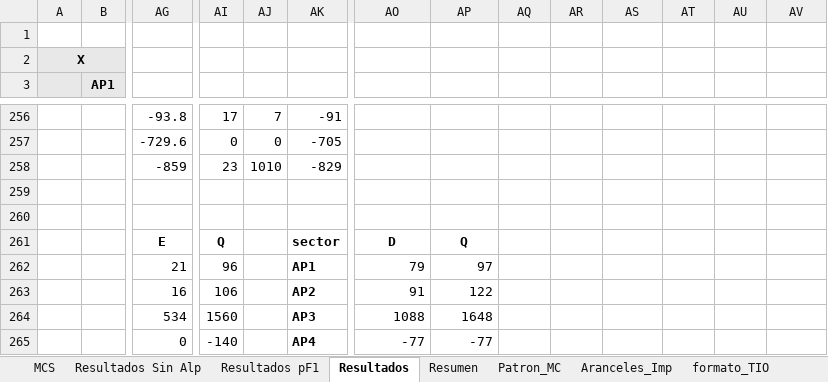
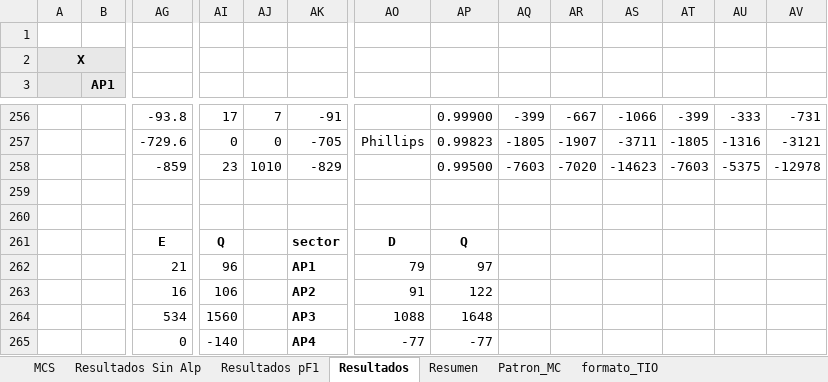
Before and after one commit to labotecta/MEGA, an Excel workbook: Excel/documento.xlsx, sheet Resultados, drawn as a sheet; only a part is shown, gaps mark what is left out; values as stored, in another font and other column widths than the file's, no borders; charts and pictures not drawn; removed rows and columns are numbered as before the commit, all else as after; rows hold the shown columns only; the diff covers the shown part only; the diff names each change by its address in the sheet, - before the commit and + after, or states it on an @@ line.

```diff
--- a/Excel/documento.xlsx (sheet Resultados)
+++ b/Excel/documento.xlsx (sheet Resultados)
-sheet tab: Aranceles_Imp
-AP256: (empty)
+AP256: 0.99900
-AQ256: (empty)
+AQ256: -399
-AR256: (empty)
+AR256: -667
-AS256: (empty)
+AS256: -1066
-AT256: (empty)
+AT256: -399
-AU256: (empty)
+AU256: -333
-AV256: (empty)
+AV256: -731
-AO257: (empty)
+AO257: Phillips
-AP257: (empty)
+AP257: 0.99823
-AQ257: (empty)
+AQ257: -1805
-AR257: (empty)
+AR257: -1907
-AS257: (empty)
+AS257: -3711
-AT257: (empty)
+AT257: -1805
-AU257: (empty)
+AU257: -1316
-AV257: (empty)
+AV257: -3121
-row 258:  |  | -859 | 23 | 1010 | -829
+row 258:  |  | -859 | 23 | 1010 | -829 |  | 0.99500 | -7603 | -7020 | -14623 | -7603 | -5375 | -12978
```
Also changed, not shown: 53 edited cells and merged cells elsewhere in this sheet, charts or pictures.
